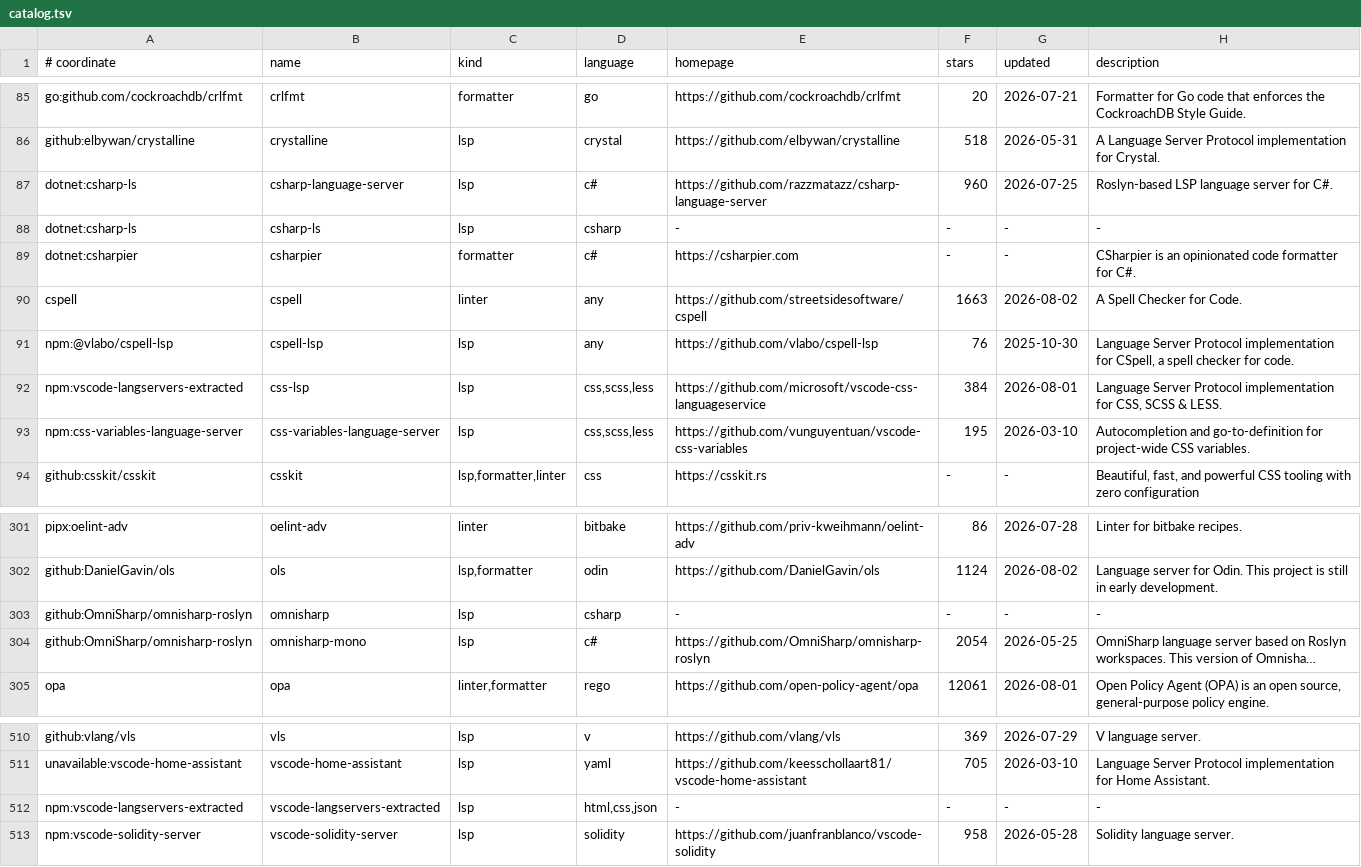
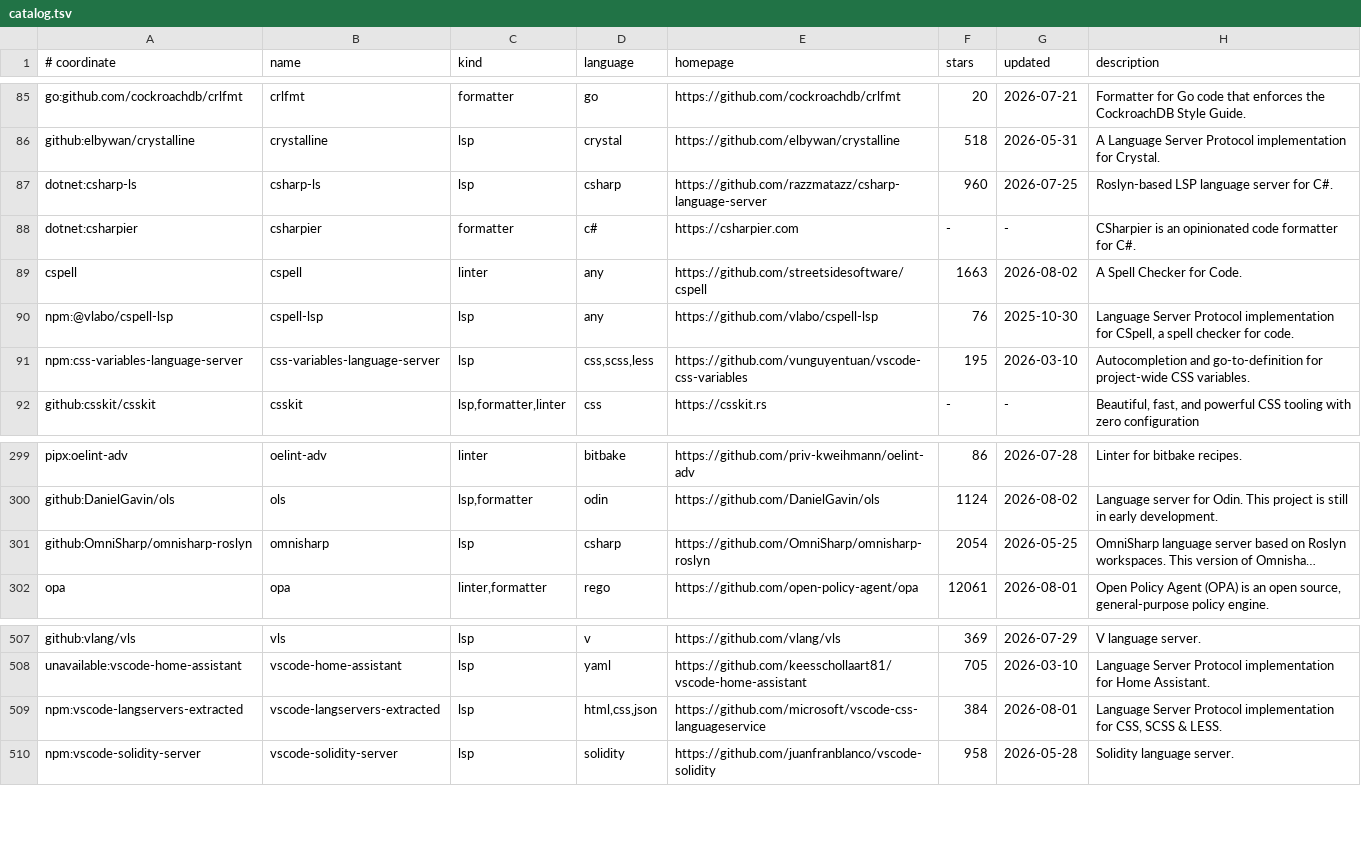
Before and after one commit to snhasani/scripts, a TSV file: vise/catalog.tsv, drawn as a sheet; only a part is shown, gaps mark what is left out; long unchanged cells end in …; removed rows and columns are numbered as before the commit, all else as after; the diff names each change by its address in the sheet, - before the commit and + after, or states it on an @@ line.

```diff
--- a/vise/catalog.tsv
+++ b/vise/catalog.tsv
-B87 (name): csharp-language-server
+B87 (name): csharp-ls
-D87 (language): c#
+D87 (language): csharp
-row 88: dotnet:csharp-ls | csharp-ls | lsp | csharp | - | - | - | -
-row 92: npm:vscode-langservers-extracted | css-lsp | lsp | css,scss,less | https://github.com/microsoft/vscode-css-languageservice | 384 | 2026-08-01 | Language Server Protocol implementation for CSS, SCSS & LESS.
-row 303: github:OmniSharp/omnisharp-roslyn | omnisharp | lsp | csharp | - | - | - | -
-B301 (name): omnisharp-mono
+B301 (name): omnisharp
-D301 (language): c#
+D301 (language): csharp
-E509 (homepage): -
+E509 (homepage): https://github.com/microsoft/vscode-css-languageservice
-F509 (stars): -
+F509 (stars): 384
-G509 (updated): -
+G509 (updated): 2026-08-01
-H509 (description): -
+H509 (description): Language Server Protocol implementation for CSS, SCSS & LESS.
```
